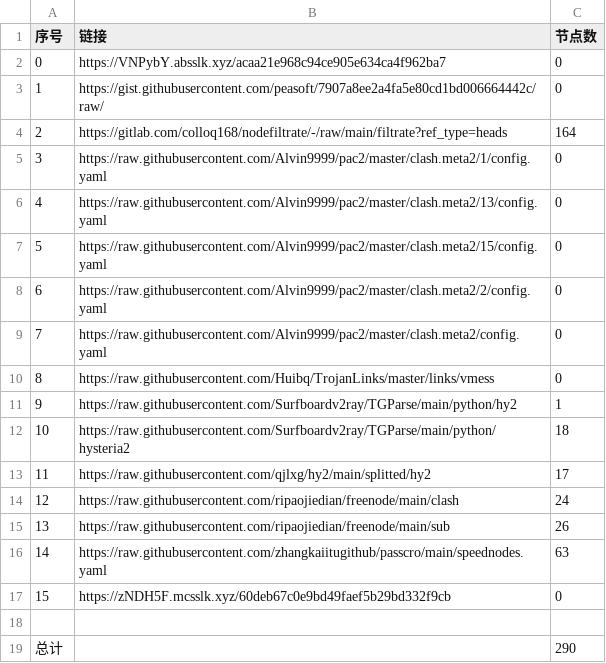
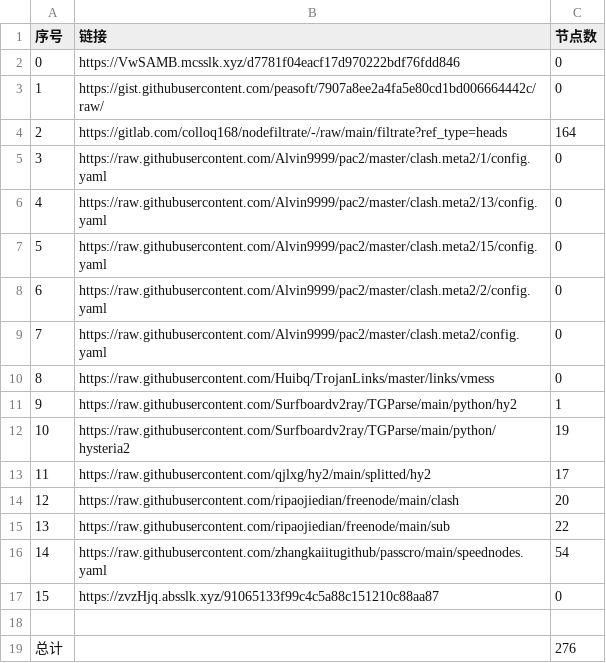
Before and after one commit to sileopro/NoMoreWalls, a CSV file: list_result.csv, drawn as a sheet.

```diff
--- a/list_result.csv
+++ b/list_result.csv
@@ -1,3 +1,3 @@
 序号,链接,节点数
-0,https://VNPybY.absslk.xyz/acaa21e968c94ce905e634ca4f962ba7,0
+0,https://VwSAMB.mcsslk.xyz/d7781f04eacf17d970222bdf76fdd846,0
 1,https://gist.githubusercontent.com/peasoft/7907a8ee2a4fa5e80cd1bd006664442c/raw/,0
@@ -11,9 +11,9 @@
 9,https://raw.githubusercontent.com/Surfboardv2ray/TGParse/main/python/hy2,1
-10,https://raw.githubusercontent.com/Surfboardv2ray/TGParse/main/python/hysteria2,18
+10,https://raw.githubusercontent.com/Surfboardv2ray/TGParse/main/python/hysteria2,19
 11,https://raw.githubusercontent.com/qjlxg/hy2/main/splitted/hy2,17
-12,https://raw.githubusercontent.com/ripaojiedian/freenode/main/clash,24
-13,https://raw.githubusercontent.com/ripaojiedian/freenode/main/sub,26
-14,https://raw.githubusercontent.com/zhangkaiitugithub/passcro/main/speednodes.yaml,63
-15,https://zNDH5F.mcsslk.xyz/60deb67c0e9bd49faef5b29bd332f9cb,0
+12,https://raw.githubusercontent.com/ripaojiedian/freenode/main/clash,20
+13,https://raw.githubusercontent.com/ripaojiedian/freenode/main/sub,22
+14,https://raw.githubusercontent.com/zhangkaiitugithub/passcro/main/speednodes.yaml,54
+15,https://zvzHjq.absslk.xyz/91065133f99c4c5a88c151210c88aa87,0
 
-总计,,290
+总计,,276
```
Also changed, not shown: 18 other files.
